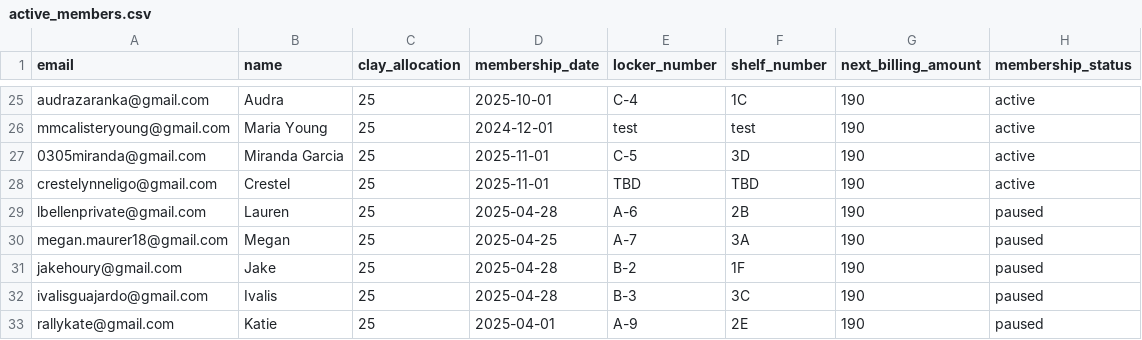
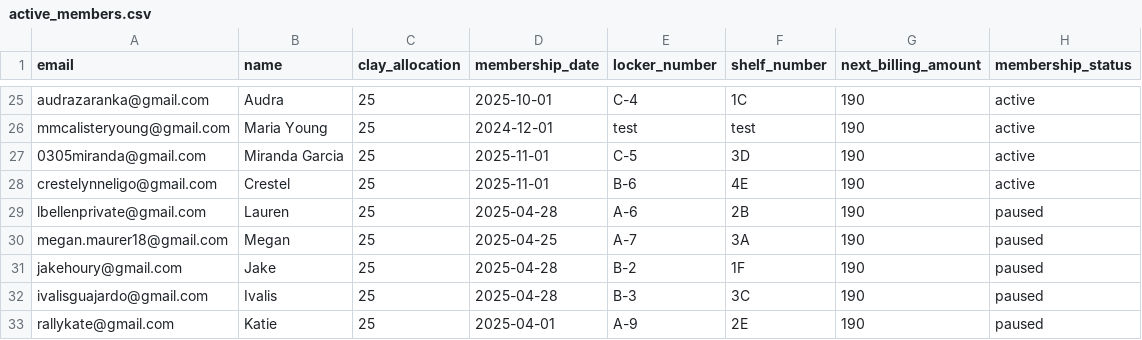
Before and after one commit to Blindldev/open-studio-website, a CSV file: data/active_members.csv, drawn as a sheet; only a part is shown, gaps mark what is left out.

Commit message:
Update Crestel's locker to B-6 and shelf to 4E

```diff
--- a/data/active_members.csv
+++ b/data/active_members.csv
@@ -27,3 +27,3 @@ mmcalisteryoung@gmail.com,Maria Young,25,2024-12-01,test,test,190,active
 0305miranda@gmail.com,Miranda Garcia,25,2025-11-01,C-5,3D,190,active
-crestelynneligo@gmail.com,Crestel,25,2025-11-01,TBD,TBD,190,active
+crestelynneligo@gmail.com,Crestel,25,2025-11-01,B-6,4E,190,active
 lbellenprivate@gmail.com, Lauren,25,2025-04-28,A-6,2B,190,paused
```
